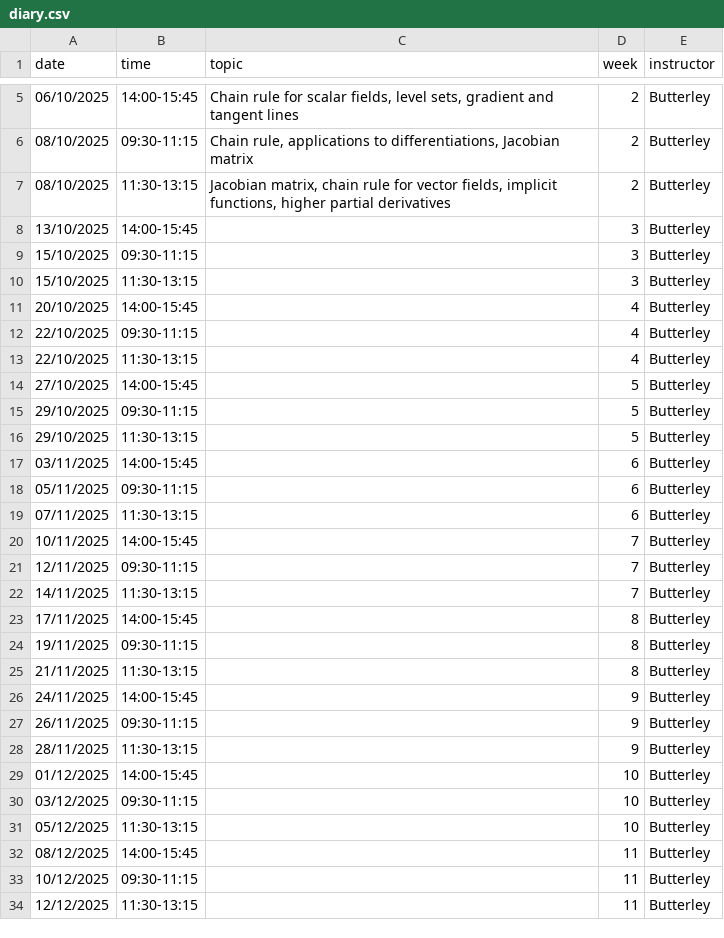
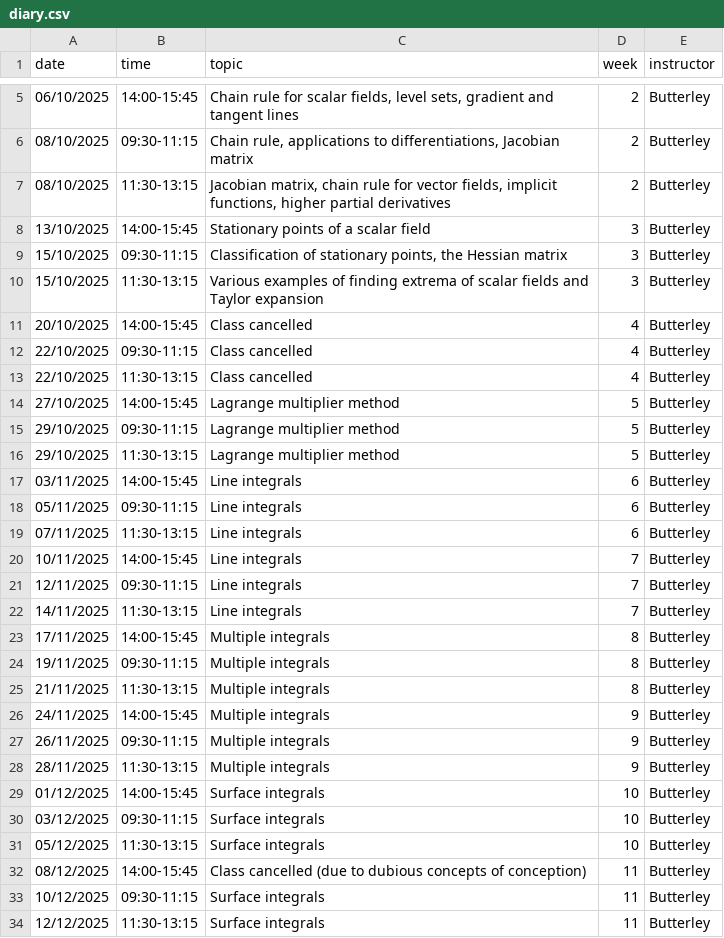
Before and after one commit to oliver-butterley/ma2-2024, a CSV file: data/diary.csv, drawn as a sheet; only a part is shown, gaps mark what is left out; the diff covers the shown part only.

Commit message:
update diary

```diff
--- a/data/diary.csv
+++ b/data/diary.csv
@@ -7,28 +7,28 @@ date,time,topic,week,instructor
 08/10/2025,11:30-13:15,"Jacobian matrix, chain rule for vector fields, implicit functions, higher partial derivatives",2,Butterley
-13/10/2025,14:00-15:45,"",3,Butterley
-15/10/2025,09:30-11:15,"",3,Butterley
-15/10/2025,11:30-13:15,"",3,Butterley
-20/10/2025,14:00-15:45,"",4,Butterley
-22/10/2025,09:30-11:15,,4,Butterley
-22/10/2025,11:30-13:15,"",4,Butterley
-27/10/2025,14:00-15:45,,5,Butterley
-29/10/2025,09:30-11:15,,5,Butterley
-29/10/2025,11:30-13:15,,5,Butterley
-03/11/2025,14:00-15:45,,6,Butterley
-05/11/2025,09:30-11:15,,6,Butterley
-07/11/2025,11:30-13:15,,6,Butterley
-10/11/2025,14:00-15:45,,7,Butterley
-12/11/2025,09:30-11:15,,7,Butterley
-14/11/2025,11:30-13:15,,7,Butterley
-17/11/2025,14:00-15:45,,8,Butterley
-19/11/2025,09:30-11:15,,8,Butterley
-21/11/2025,11:30-13:15,,8,Butterley
-24/11/2025,14:00-15:45,,9,Butterley
-26/11/2025,09:30-11:15,,9,Butterley
-28/11/2025,11:30-13:15,,9,Butterley
-01/12/2025,14:00-15:45,,10,Butterley
-03/12/2025,09:30-11:15,,10,Butterley
-05/12/2025,11:30-13:15,,10,Butterley
-08/12/2025,14:00-15:45,,11,Butterley
-10/12/2025,09:30-11:15,,11,Butterley
-12/12/2025,11:30-13:15,,11,Butterley
+13/10/2025,14:00-15:45,"Stationary points of a scalar field",3,Butterley
+15/10/2025,09:30-11:15,"Classification of stationary points, the Hessian matrix",3,Butterley
+15/10/2025,11:30-13:15,"Various examples of finding extrema of scalar fields and Taylor expansion",3,Butterley
+20/10/2025,14:00-15:45,"Class cancelled",4,Butterley
+22/10/2025,09:30-11:15,"Class cancelled",4,Butterley
+22/10/2025,11:30-13:15,"Class cancelled",4,Butterley
+27/10/2025,14:00-15:45,"Lagrange multiplier method",5,Butterley
+29/10/2025,09:30-11:15,"Lagrange multiplier method",5,Butterley
+29/10/2025,11:30-13:15,"Lagrange multiplier method",5,Butterley
+03/11/2025,14:00-15:45,"Line integrals",6,Butterley
+05/11/2025,09:30-11:15,"Line integrals",6,Butterley
+07/11/2025,11:30-13:15,"Line integrals",6,Butterley
+10/11/2025,14:00-15:45,"Line integrals",7,Butterley
+12/11/2025,09:30-11:15,"Line integrals",7,Butterley
+14/11/2025,11:30-13:15,"Line integrals",7,Butterley
+17/11/2025,14:00-15:45,"Multiple integrals",8,Butterley
+19/11/2025,09:30-11:15,"Multiple integrals",8,Butterley
+21/11/2025,11:30-13:15,"Multiple integrals",8,Butterley
+24/11/2025,14:00-15:45,"Multiple integrals",9,Butterley
+26/11/2025,09:30-11:15,"Multiple integrals",9,Butterley
+28/11/2025,11:30-13:15,"Multiple integrals",9,Butterley
+01/12/2025,14:00-15:45,"Surface integrals",10,Butterley
+03/12/2025,09:30-11:15,"Surface integrals",10,Butterley
+05/12/2025,11:30-13:15,"Surface integrals",10,Butterley
+08/12/2025,14:00-15:45,"Class cancelled (due to dubious concepts of conception)",11,Butterley
+10/12/2025,09:30-11:15,"Surface integrals",11,Butterley
+12/12/2025,11:30-13:15,"Surface integrals",11,Butterley
```
Also changed, not shown: 3 edited cells elsewhere in this file, 1 other file.
